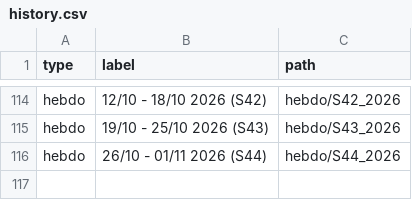
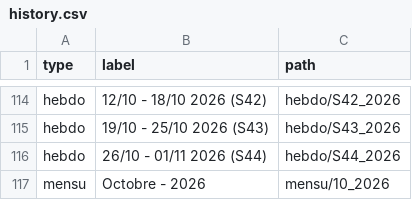
Before and after one commit to fraetech/fraetech.github.io, a CSV file: files/history.csv, drawn as a sheet; only a part is shown, gaps mark what is left out; the diff names each change by its address in the sheet, - before the commit and + after, or states it on an @@ line.

Commit message:
Mise à jour mensu du 01/11/2026 à 22:26:34

```diff
--- a/files/history.csv
+++ b/files/history.csv
+row 117: mensu | Octobre - 2026 | mensu/10_2026
```
Also changed, not shown: 2 other files.
